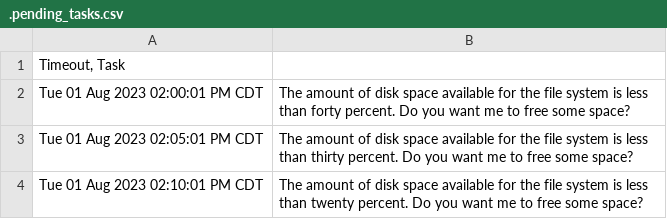
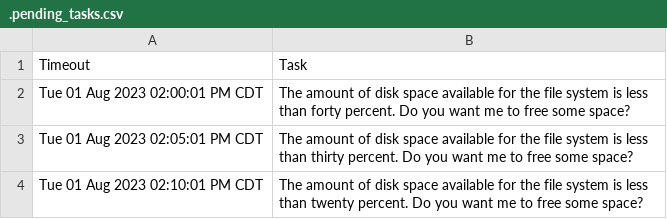
Before and after one commit to mydroidandi/commbase, a CSV file: data/.pending_tasks.csv, drawn as a sheet; removed rows and columns are numbered as before the commit, all else as after; the diff names each change by its address in the sheet, - before the commit and + after, or states it on an @@ line.

Commit message:
Change the titles delimiter

```diff
--- a/data/.pending_tasks.csv
+++ b/data/.pending_tasks.csv
-row 1: Timeout, Task
+row 1: Timeout | Task
```
